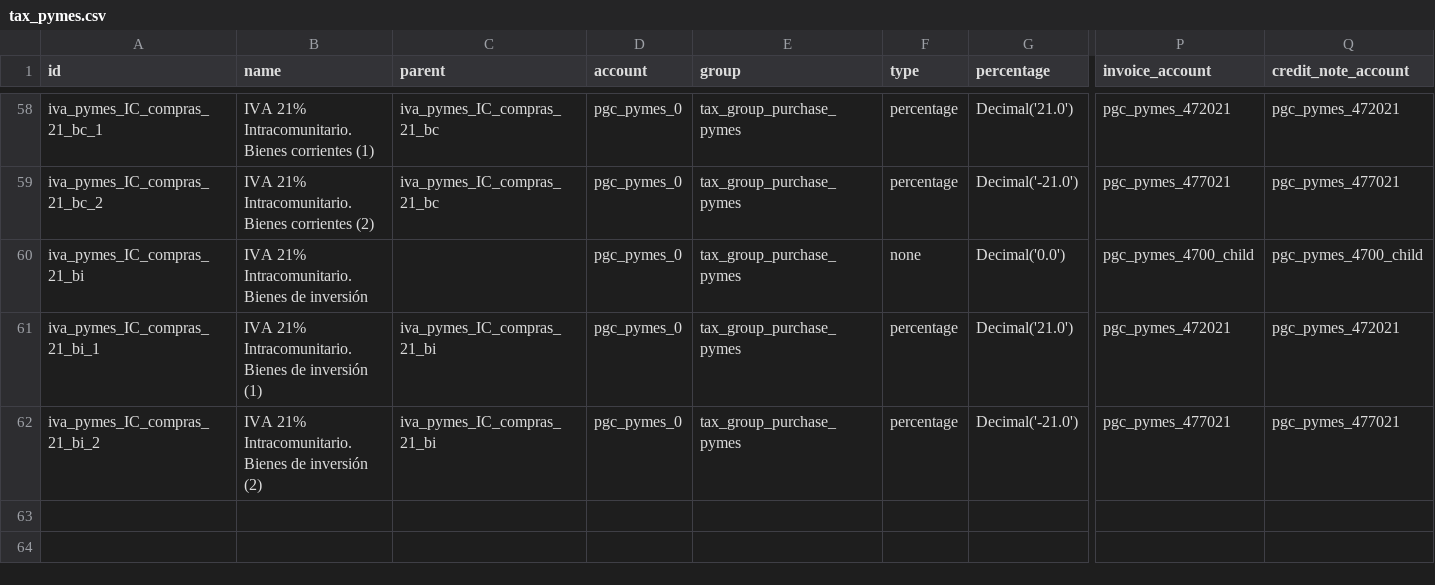
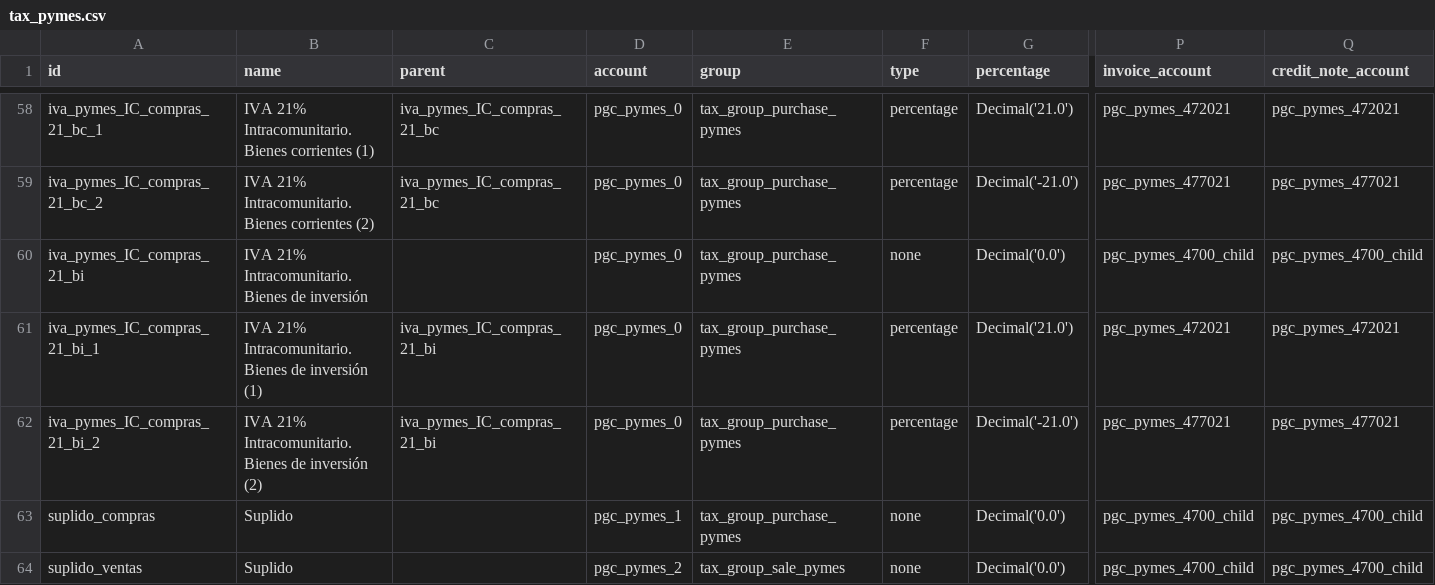
Before and after one commit to NaN-tic/tryton-account_es_csv2xml, a CSV file: tax_pymes.csv, drawn as a sheet; only a part is shown, gaps mark what is left out; rows hold the shown columns only; the diff names each change by its address in the sheet, - before the commit and + after, or states it on an @@ line.

Commit message:
add suplidos tax

```diff
--- a/tax_pymes.csv
+++ b/tax_pymes.csv
+row 63: suplido_compras | Suplido |  | pgc_pymes_1 | tax_group_purchase_pymes | none | Decimal('0.0') | pgc_pymes_4700_child | pgc_pymes_4700_child
+row 64: suplido_ventas | Suplido |  | pgc_pymes_2 | tax_group_sale_pymes | none | Decimal('0.0') | pgc_pymes_4700_child | pgc_pymes_4700_child
```
Also changed, not shown: tax.csv, 2 other files.
